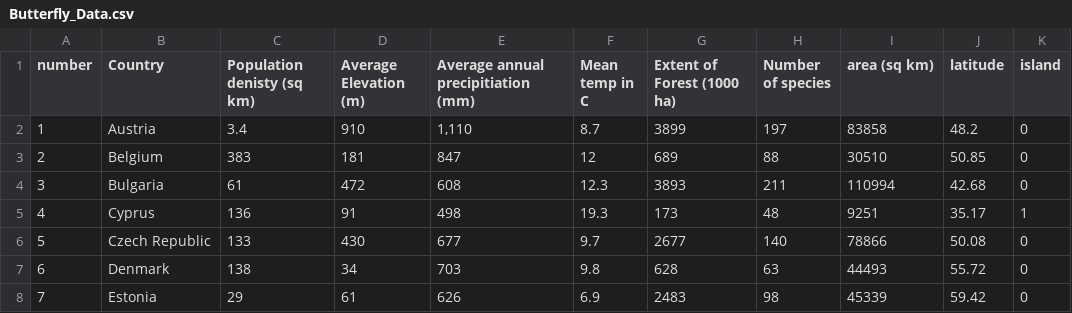
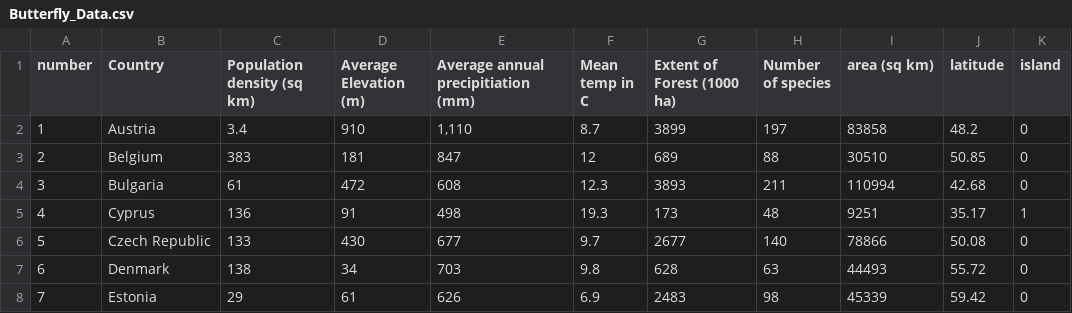
Before and after one commit to JakeGit13/ML-Project, a CSV file: Butterfly_Data.csv, drawn as a sheet; only a part is shown.

```diff
--- a/Butterfly_Data.csv
+++ b/Butterfly_Data.csv
@@ -1,2 +1,2 @@
-number,Country,Population denisty (sq km),Average Elevation (m),Average annual precipitiation (mm),Mean temp in C,Extent of Forest (1000 ha),Number of species,area (sq km),latitude,island
+number,Country,Population density (sq km),Average Elevation (m),Average annual precipitiation (mm),Mean temp in C,Extent of Forest (1000 ha),Number of species,area (sq km),latitude,island
 1,Austria,3.4,910,"1,110",8.7,3899,197,83858,48.2,0
```
Also changed, not shown: 3 other files.
